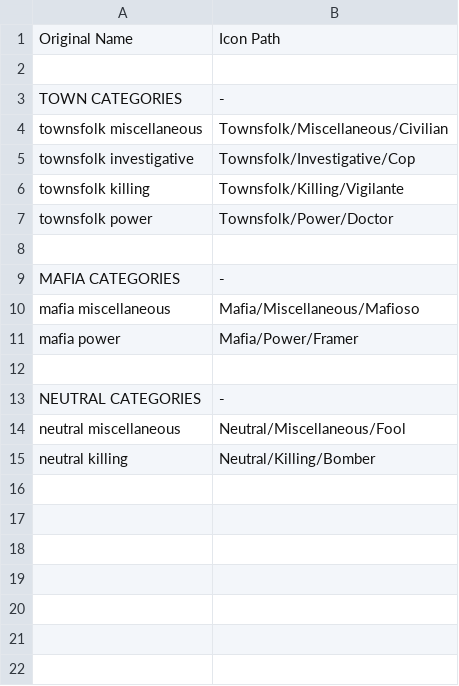
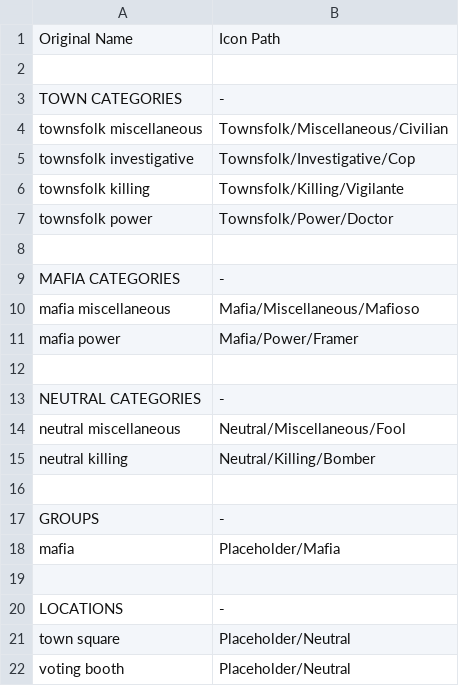
Before and after one commit to WerewolvesRevamped/Mafia-Icons, a CSV file: replacements.csv, drawn as a sheet; the diff names each change by its address in the sheet, - before the commit and + after, or states it on an @@ line.

Commit message:
Update replacements.csv

```diff
--- a/replacements.csv
+++ b/replacements.csv
+row 16: (empty)
+row 17: GROUPS | -
+row 18: mafia | Placeholder/Mafia
+row 19: (empty)
+row 20: LOCATIONS | -
+row 21: town square | Placeholder/Neutral
+row 22: voting booth | Placeholder/Neutral
```
